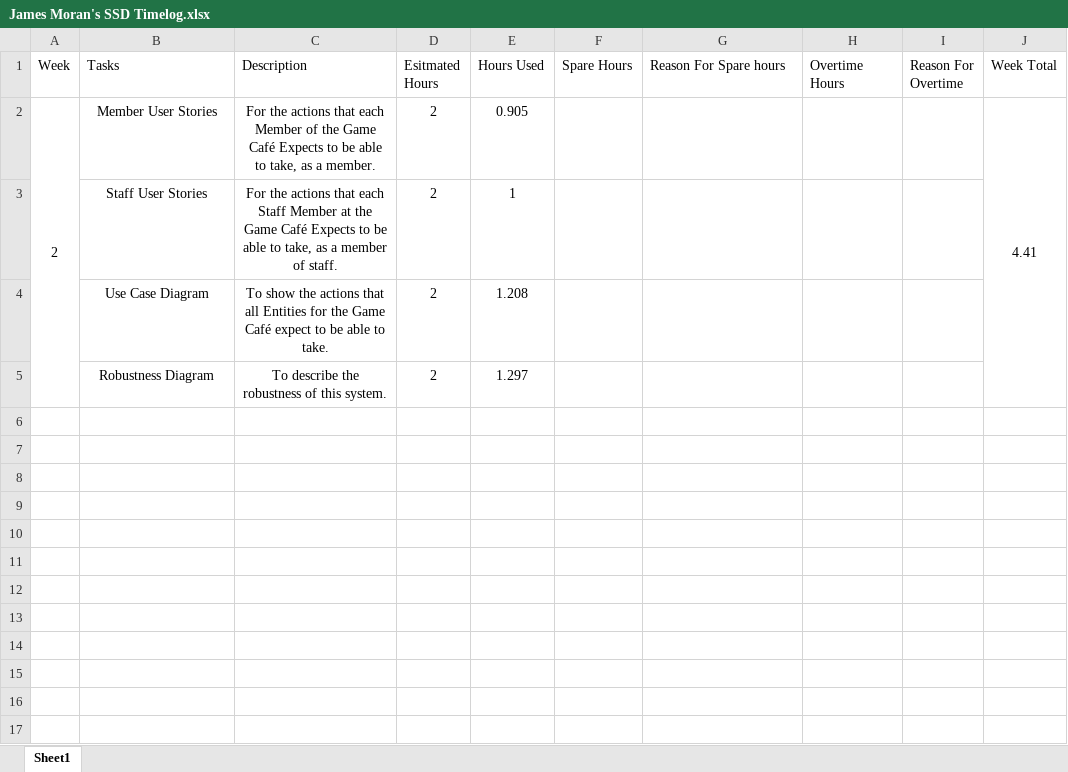
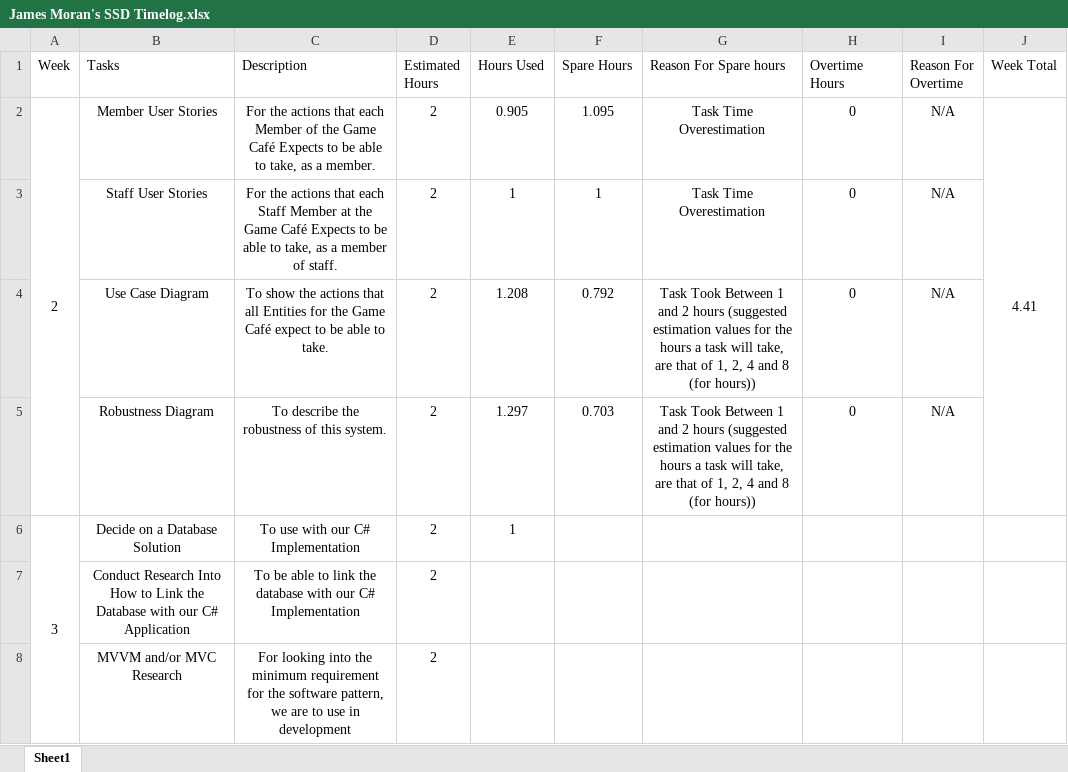
Before and after one commit to FioKron/BSc-Computer-Games--Software-Devlelopment--Third-Year, an Excel workbook: Software Systems Development/Timelogs/James Moran's SSD Timelog.xlsx, sheet Sheet1, drawn as a sheet; values as stored, in another font and other column widths than the file's, no borders; the diff names each change by its address in the sheet, - before the commit and + after, or states it on an @@ line.

Commit message:
SSD 1.0.6
With preliminary research into a database solution to use with C# and an
update to my timelog, in respects to such.

```diff
--- a/Software Systems Development/Timelogs/James Moran's SSD Timelog.xlsx (sheet Sheet1)
+++ b/Software Systems Development/Timelogs/James Moran's SSD Timelog.xlsx (sheet Sheet1)
-D1: Esitmated Hours
+D1: Estimated Hours
-F2 (Spare Hours): (empty)
+F2 (Spare Hours): 1.095
-G2:G3 (Reason For Spare hours): (empty)
+G2:G3 (Reason For Spare hours): Task Time Overestimation
-H2:H5 (Overtime Hours): (empty)
+H2:H5 (Overtime Hours): 0
-I2:I5 (Reason For Overtime): (empty)
+I2:I5 (Reason For Overtime): N/A
-F3 (Spare Hours): (empty)
+F3 (Spare Hours): 1
-F4 (Spare Hours): (empty)
+F4 (Spare Hours): 0.792
-G4:G5 (Reason For Spare hours): (empty)
+G4:G5 (Reason For Spare hours): Task Took Between 1 and 2 hours (suggested estimation values for the hours a task will take, are that of 1, 2, 4 and 8 (for hours))
-F5 (Spare Hours): (empty)
+F5 (Spare Hours): 0.703
+row 6: 3 | Decide on a Database Solution | To use with our C# Implementation | 2 | 1
+row 7:  | Conduct Research Into How to Link the Database with our C# Application | To be able to link the database with our C# Implementation | 2
+row 8:  | MVVM and/or MVC Research | For looking into the minimum requirement for the software pattern, we are to use in development | 2
```
Also changed, not shown: 1 other file.
